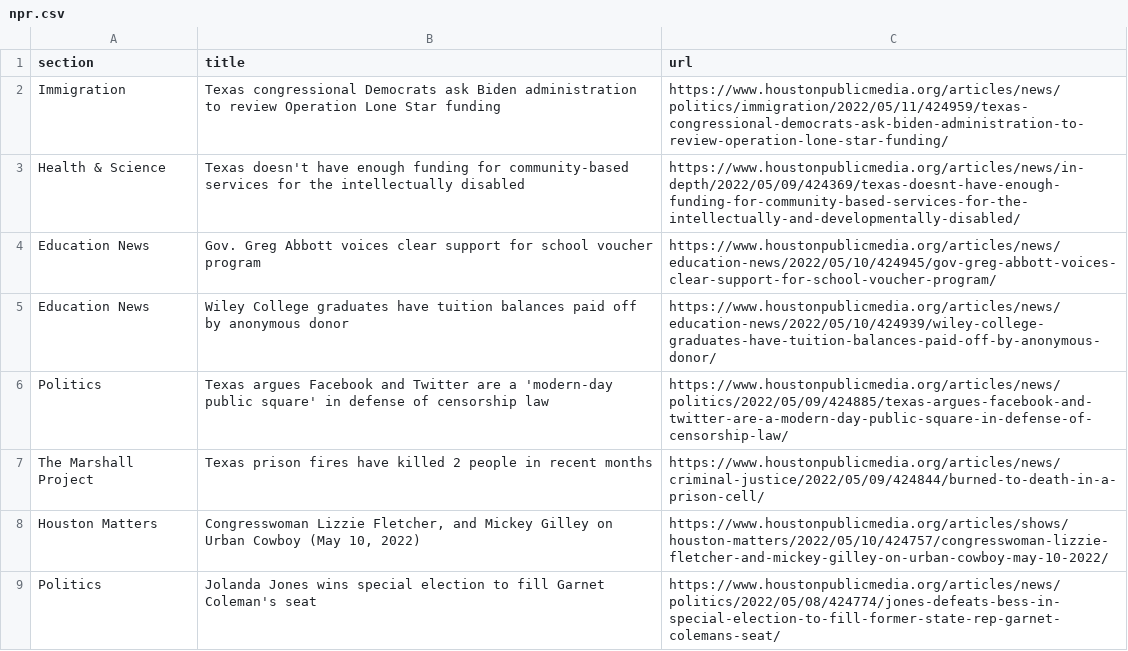
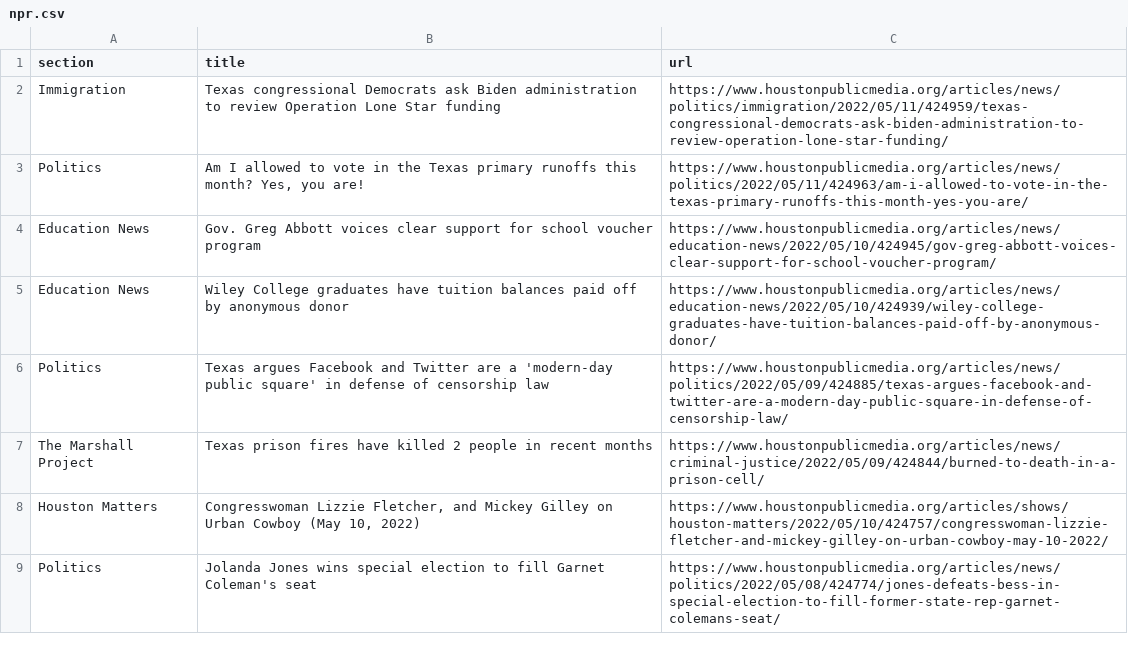
Before and after one commit to js5966/auto_run, a CSV file: npr.csv, drawn as a sheet; only a part is shown.

```diff
--- a/npr.csv
+++ b/npr.csv
@@ -2,3 +2,3 @@ section,title,url
 Immigration,Texas congressional Democrats ask Biden administration to review Operation Lone Star funding,https://www.houstonpublicmedia.org/articles/news/politics/immigration/2022/05/11/424959/texas-congressional-democrats-ask-biden-administration-to-review-operation-lone-star-funding/
-Health & Science,Texas doesn't have enough funding for community-based services for the intellectually disabled,https://www.houstonpublicmedia.org/articles/news/in-depth/2022/05/09/424369/texas-doesnt-have-enough-funding-for-community-based-services-for-the-intellectually-and-developmentally-disabled/
+Politics,"Am I allowed to vote in the Texas primary runoffs this month? Yes, you are!",https://www.houstonpublicmedia.org/articles/news/politics/2022/05/11/424963/am-i-allowed-to-vote-in-the-texas-primary-runoffs-this-month-yes-you-are/
 Education News,Gov. Greg Abbott voices clear support for school voucher program,https://www.houstonpublicmedia.org/articles/news/education-news/2022/05/10/424945/gov-greg-abbott-voices-clear-support-for-school-voucher-program/
```
